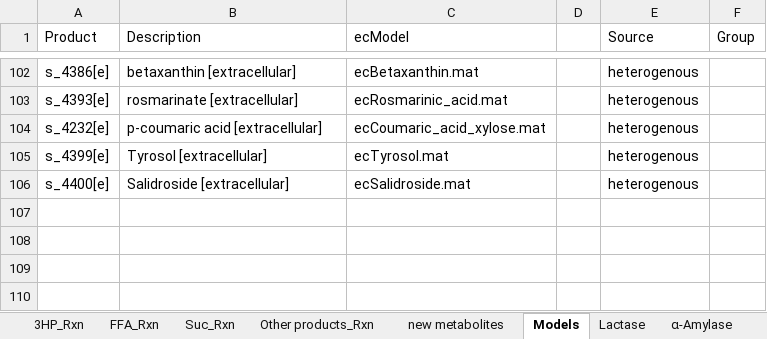
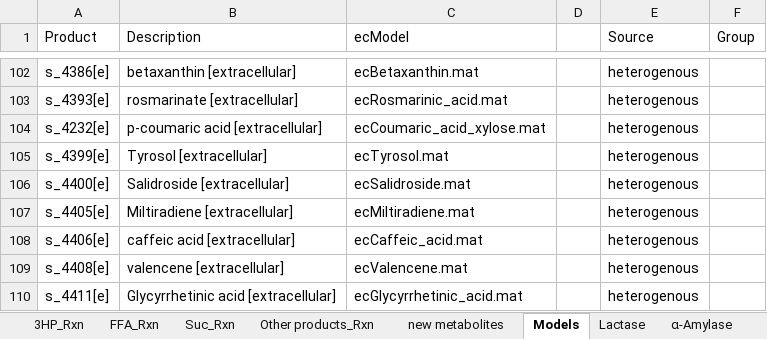
Before and after one commit to SysBioChalmers/CellFactory-ecYeastGEM, an Excel workbook: result_ecYeast/Data_Allchemicals.xlsx, sheet Models, drawn as a sheet; only a part is shown, gaps mark what is left out; values as stored, in another font and other column widths than the file's, no borders; the diff names each change by its address in the sheet, - before the commit and + after, or states it on an @@ line.

```diff
--- a/result_ecYeast/Data_Allchemicals.xlsx (sheet Models)
+++ b/result_ecYeast/Data_Allchemicals.xlsx (sheet Models)
+row 107: s_4405[e] | Miltiradiene [extracellular] | ecMiltiradiene.mat |  | heterogenous
+row 108: s_4406[e] | caffeic acid [extracellular] | ecCaffeic_acid.mat |  | heterogenous
+row 109: s_4408[e] | valencene [extracellular] | ecValencene.mat |  | heterogenous
+row 110: s_4411[e] | Glycyrrhetinic acid [extracellular] | ecGlycyrrhetinic_acid.mat |  | heterogenous
```
Also changed, not shown: sheet Other products_Rxn, sheet new metabolites, result_ecYeast/Allchemicals-template.xlsx, 8 other files.
